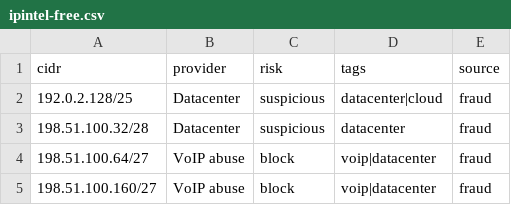
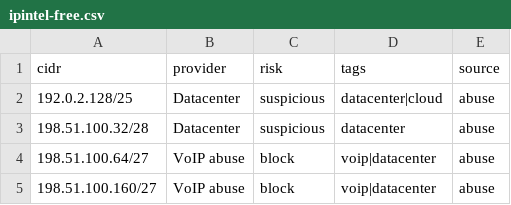
Before and after one commit to CallerAPI/Falcon, a CSV file: examples/demo/ipintel-free.csv, drawn as a sheet.

```diff
--- a/examples/demo/ipintel-free.csv
+++ b/examples/demo/ipintel-free.csv
@@ -1,5 +1,5 @@
 cidr,provider,risk,tags,source
-192.0.2.128/25,Datacenter,suspicious,datacenter|cloud,fraud
-198.51.100.32/28,Datacenter,suspicious,datacenter,fraud
-198.51.100.64/27,VoIP abuse,block,voip|datacenter,fraud
-198.51.100.160/27,VoIP abuse,block,voip|datacenter,fraud
+192.0.2.128/25,Datacenter,suspicious,datacenter|cloud,abuse
+198.51.100.32/28,Datacenter,suspicious,datacenter,abuse
+198.51.100.64/27,VoIP abuse,block,voip|datacenter,abuse
+198.51.100.160/27,VoIP abuse,block,voip|datacenter,abuse
```
Also changed, not shown: examples/ipintel.csv, 6 other files.
